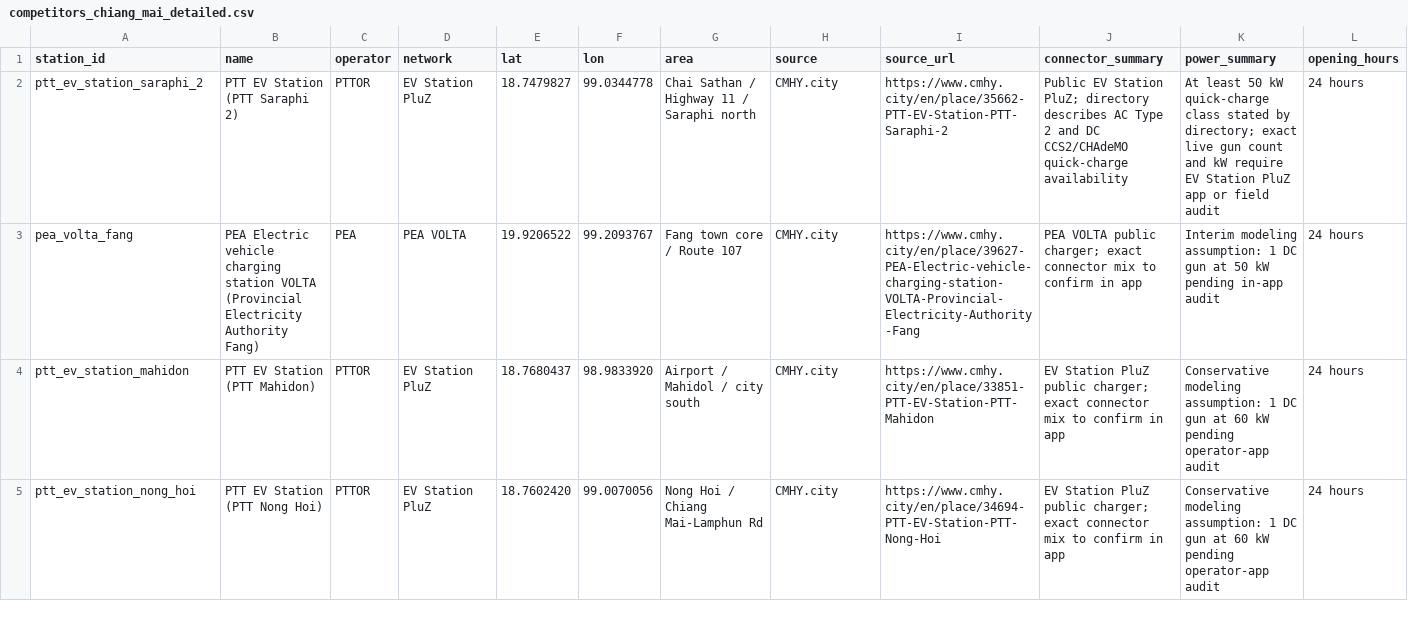
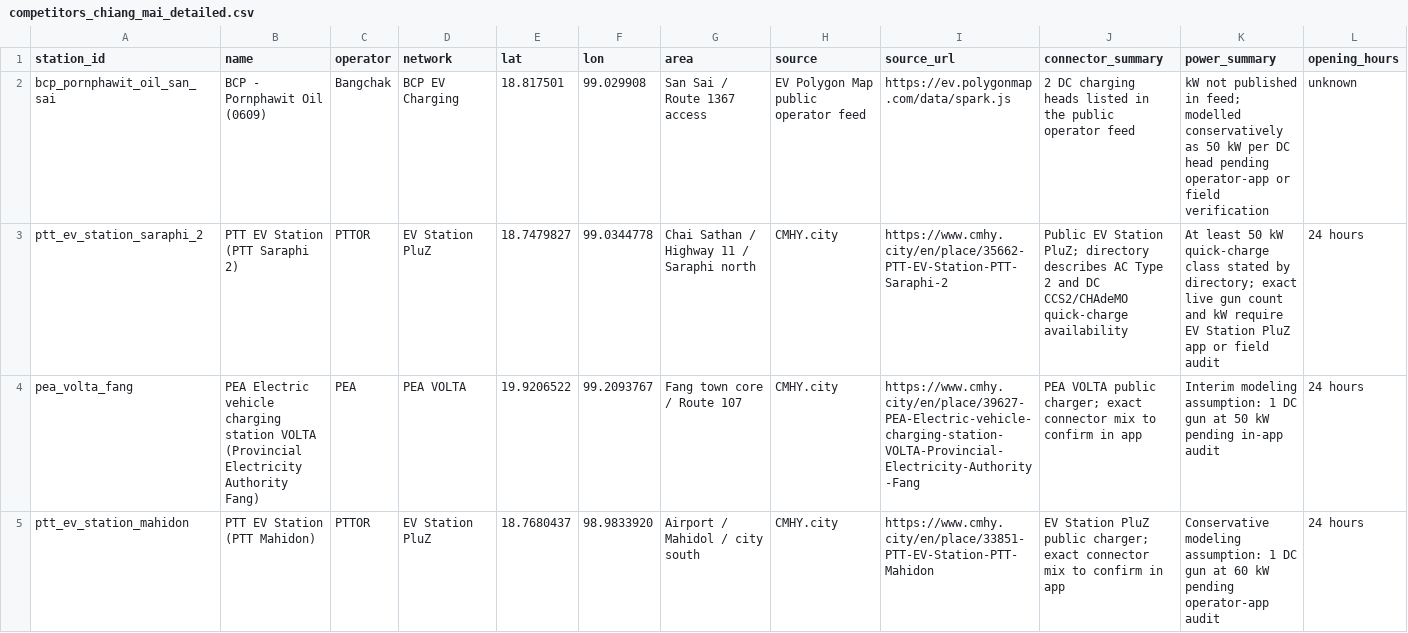
Before and after one commit to pongwaraj/TH-EVI, a CSV file: data/competitors_chiang_mai_detailed.csv, drawn as a sheet; only a part is shown; the shorter side is filled out with more unchanged rows; rows hold the shown columns only; the diff names each change by its address in the sheet, - before the commit and + after, or states it on an @@ line.

```diff
--- a/data/competitors_chiang_mai_detailed.csv
+++ b/data/competitors_chiang_mai_detailed.csv
+row 2: bcp_pornphawit_oil_san_sai | BCP - Pornphawit Oil (0609) | Bangchak | BCP EV Charging | 18.817501 | 99.029908 | San Sai / Route 1367 access | EV Polygon Map public operator feed | https://ev.polygonmap.com/data/spark.js | 2 DC charging heads listed in the public operator feed | kW not published in feed; modelled conservatively as 50 kW per DC head pending operator-app or field verification | unknown
```
Also changed, not shown: data/evhub_dlt_fleet_2569_06.csv, data/poi_chiang_mai_seed.csv, 12 other files.
